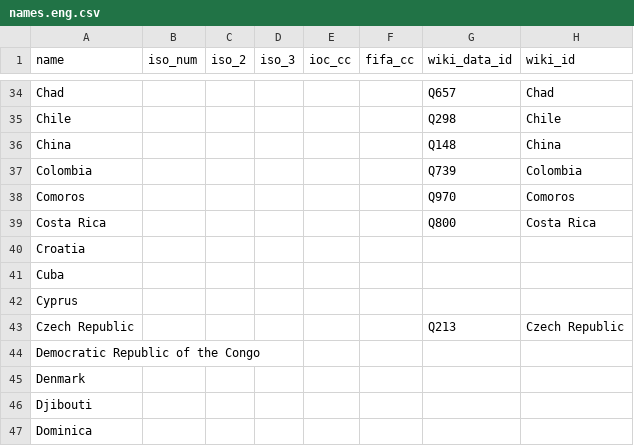
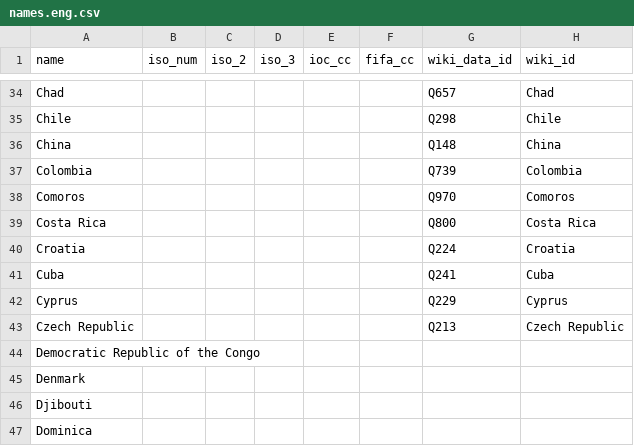
Before and after one commit to dreamerminsk/wiki-langs, a CSV file: countries/names.eng.csv, drawn as a sheet; only a part is shown, gaps mark what is left out.

```diff
--- a/countries/names.eng.csv
+++ b/countries/names.eng.csv
@@ -39,5 +39,5 @@ Comoros,,,,,,Q970,Comoros
 Costa Rica,,,,,,Q800,Costa Rica
-Croatia,,,,,,,
-Cuba,,,,,,,
-Cyprus,,,,,,,
+Croatia,,,,,,Q224,Croatia
+Cuba,,,,,,Q241,Cuba
+Cyprus,,,,,,Q229,Cyprus
 Czech Republic,,,,,,Q213,Czech Republic
```
Also changed, not shown: players/0000.births.csv, players/1960.births.csv, 1 other file.
